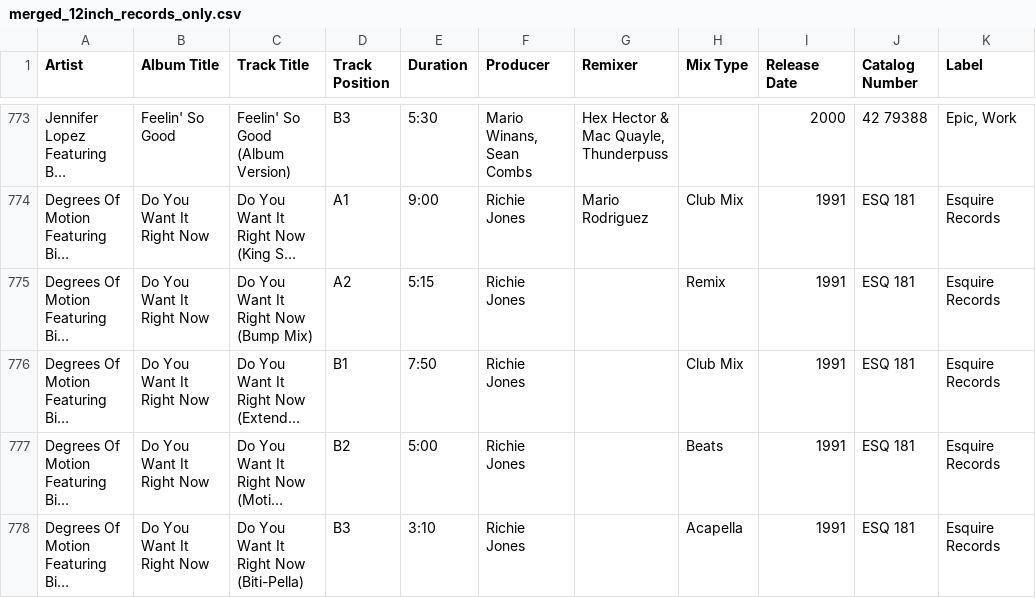
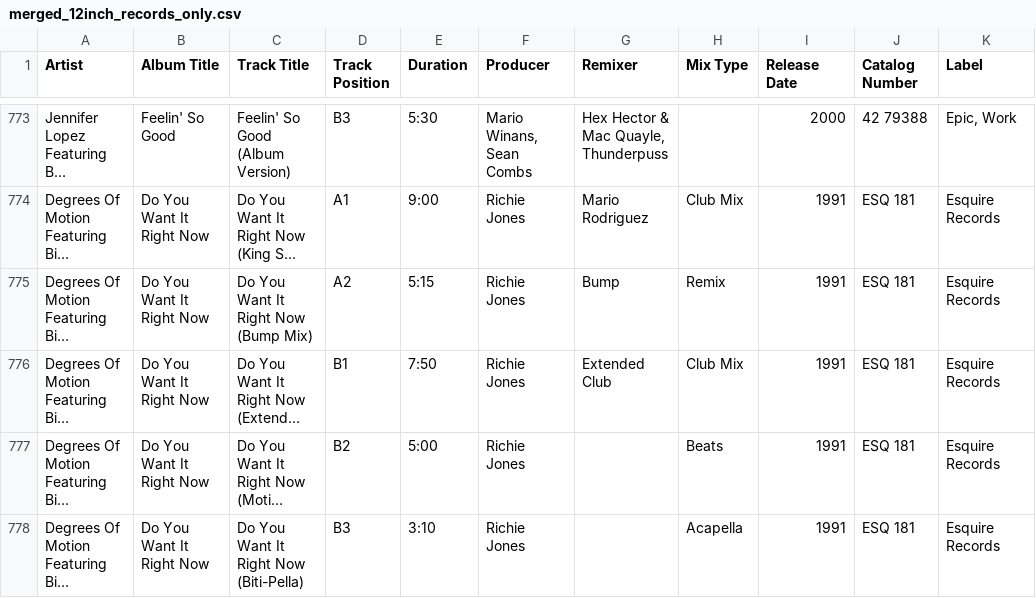
Before and after one commit to tcwalkerjr/vinyl-search-app, a CSV file: merged_12inch_records_only.csv, drawn as a sheet; only a part is shown, gaps mark what is left out; long unchanged cells end in …; the diff names each change by its address in the sheet, - before the commit and + after, or states it on an @@ line.

```diff
--- a/merged_12inch_records_only.csv
+++ b/merged_12inch_records_only.csv
-G775 (Remixer): (empty)
+G775 (Remixer): Bump
-G776 (Remixer): (empty)
+G776 (Remixer): Extended Club
```
